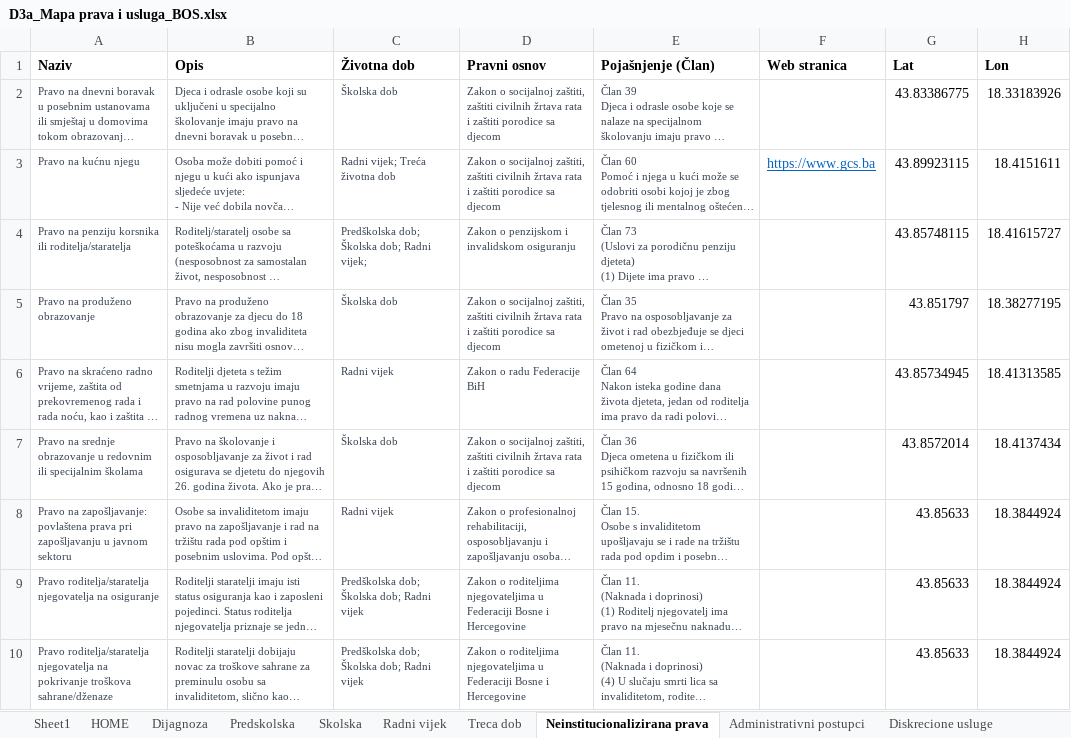
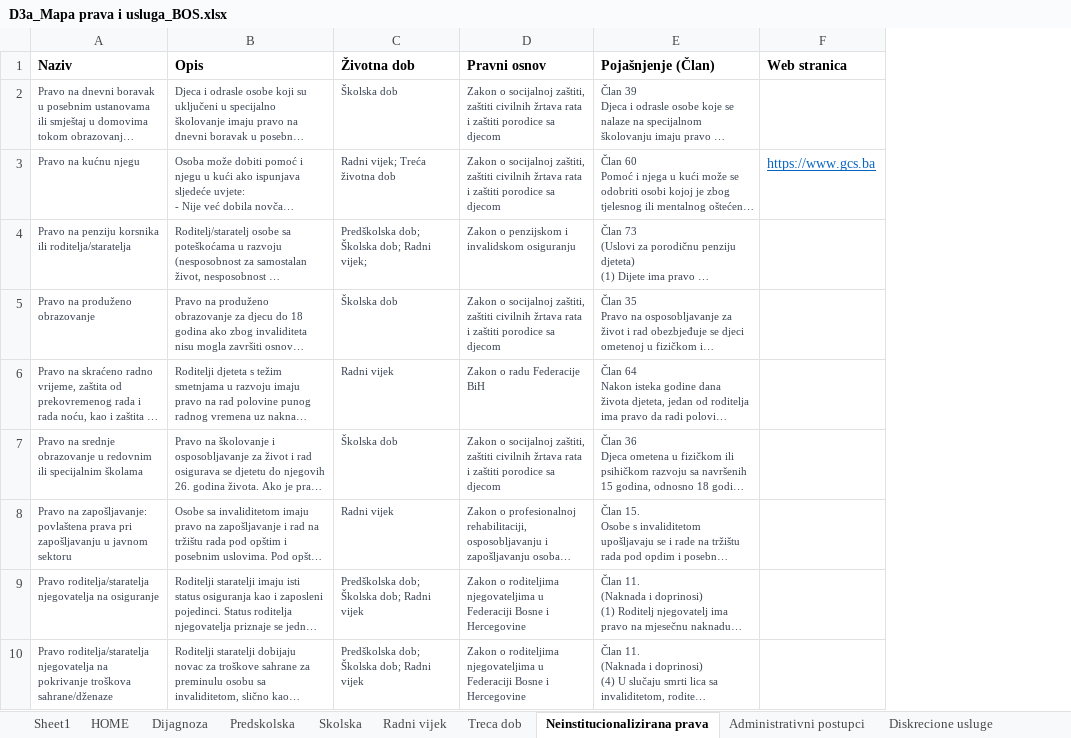
Before and after one commit to anesgolubic/amra-test, an Excel workbook: D3a_Mapa prava i usluga_BOS.xlsx, sheet Neinstitucionalizirana prava, drawn as a sheet; long unchanged cells end in …; values as stored, in another font and other column widths than the file's, no borders; conditional formats and table styles not drawn; the diff names each change by its address in the sheet, - before the commit and + after, or states it on an @@ line.

Commit message:
Update D3a_Mapa prava i usluga_BOS.xlsx

```diff
--- a/D3a_Mapa prava i usluga_BOS.xlsx (sheet Neinstitucionalizirana prava)
+++ b/D3a_Mapa prava i usluga_BOS.xlsx (sheet Neinstitucionalizirana prava)
-column G (Lat), rows 2-10: 43.83386775 | 43.89923115 | 43.85748115 | 43.851797 | 43.85734945 | 43.8572014 | 43.85633 | 43.85633 | 43.85633
-column H (Lon), rows 2-10: 18.33183926 | 18.4151611 | 18.41615727 | 18.38277195 | 18.41313585 | 18.4137434 | 18.3844924 | 18.3844924 | 18.3844924
```
Also changed, not shown: sheet Administrativni postupci, sheet Diskrecione usluge, formulas that keep their value.
